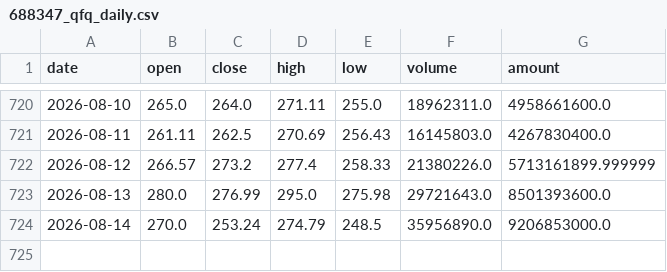
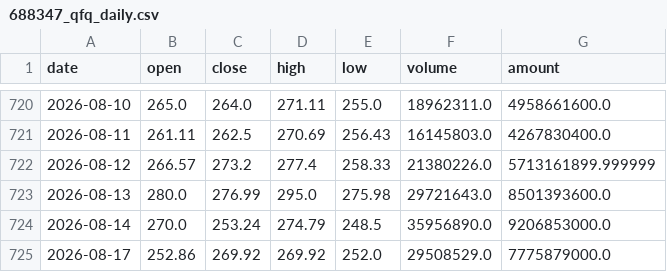
Before and after one commit to AEsir-Official/BA-TASK04, a CSV file: data/stocks/688347_qfq_daily.csv, drawn as a sheet; only a part is shown, gaps mark what is left out.

```diff
--- a/data/stocks/688347_qfq_daily.csv
+++ b/data/stocks/688347_qfq_daily.csv
@@ -724 +724,2 @@
 2026-08-14,270.0,253.24,274.79,248.5,35956890.0,9206853000.0
+2026-08-17,252.86,269.92,269.92,252.0,29508529.0,7775879000.0
```
Also changed, not shown: data/stocks/300308_qfq_daily.csv, data/stocks/688981_qfq_daily.csv, 1 other file.
